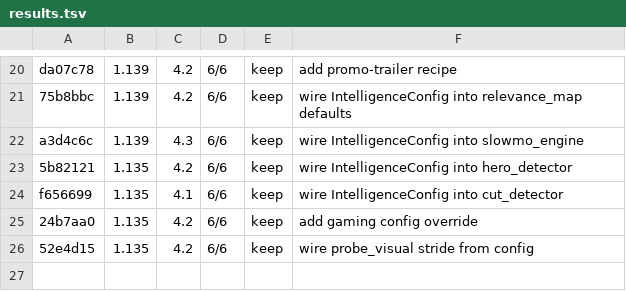
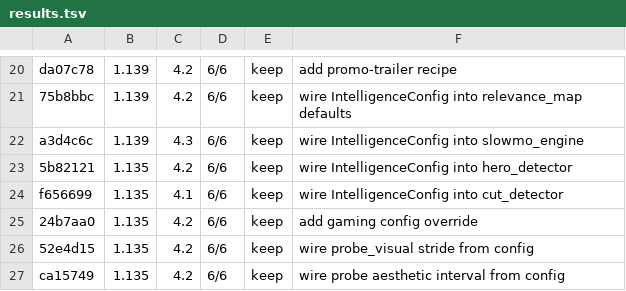
Before and after one commit to mua47105-hue/agentic-ai-video-knowledgebase, a TSV file: results.tsv, drawn as a sheet; only a part is shown, gaps mark what is left out.

```diff
--- a/results.tsv
+++ b/results.tsv
@@ -26 +26,2 @@ f656699	1.135	4.1	6/6	keep	wire IntelligenceConfig into cut_detector
 52e4d15	1.135	4.2	6/6	keep	wire probe_visual stride from config
+ca15749	1.135	4.2	6/6	keep	wire probe aesthetic interval from config
```
Also changed, not shown: 1 other file.
